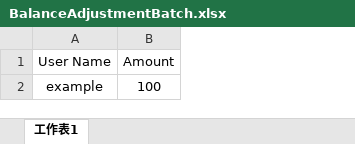
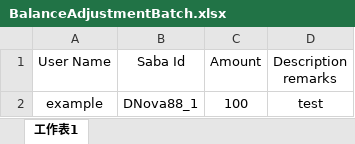
Before and after one commit to starixvn/S1_backend_adminsite, an Excel workbook: BackendSite/BackendSite/wwwroot/resource/examplefile/BalanceAdjustmentBatch.xlsx, sheet 工作表1, drawn as a sheet; values as stored, in another font and other column widths than the file's, no borders; charts and pictures not drawn; the diff names each change by its address in the sheet, - before the commit and + after, or states it on an @@ line.

Commit message:
Adjust BalanceAdjustmentBatch
1. Add Balance Adjustment Memo
2. Add Balance Adjustment (Batch) Memo
3. Add Adjustment Report Memo
4. Add Authority

```diff
--- a/BackendSite/BackendSite/wwwroot/resource/examplefile/BalanceAdjustmentBatch.xlsx (sheet 工作表1)
+++ b/BackendSite/BackendSite/wwwroot/resource/examplefile/BalanceAdjustmentBatch.xlsx (sheet 工作表1)
+column B (Saba Id), row 2: DNova88_1
+column D (Description remarks), row 2: test
```
Also changed, not shown: 23 other files.
